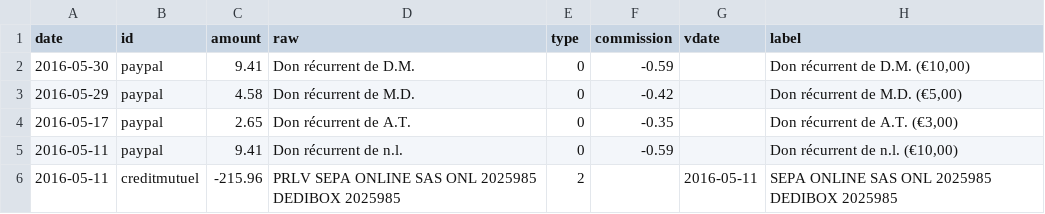
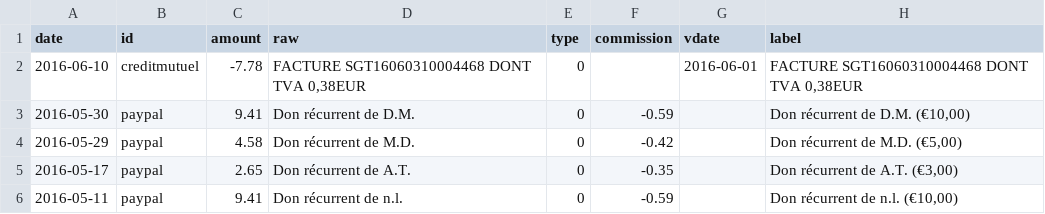
Before and after one commit to regardscitoyens/banque, a CSV file: data/history.csv, drawn as a sheet; only a part is shown; the shorter side is filled out with more unchanged rows.

```diff
--- a/data/history.csv
+++ b/data/history.csv
@@ -1,2 +1,3 @@
 date,id,amount,raw,type,commission,vdate,label
+2016-06-10,creditmutuel,-7.78,"FACTURE SGT16060310004468 DONT TVA 0,38EUR",0,,2016-06-01,"FACTURE SGT16060310004468 DONT TVA 0,38EUR"
 2016-05-30,paypal,9.41,Don récurrent de D.M.,0,-0.59,,"Don récurrent de D.M. (€10,00)"
```
Also changed, not shown: 1 other file.
